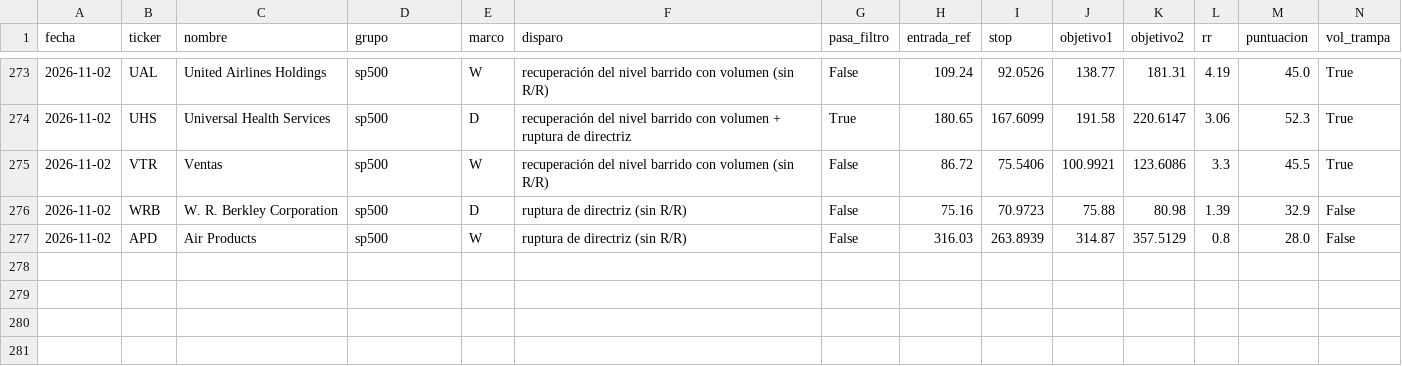
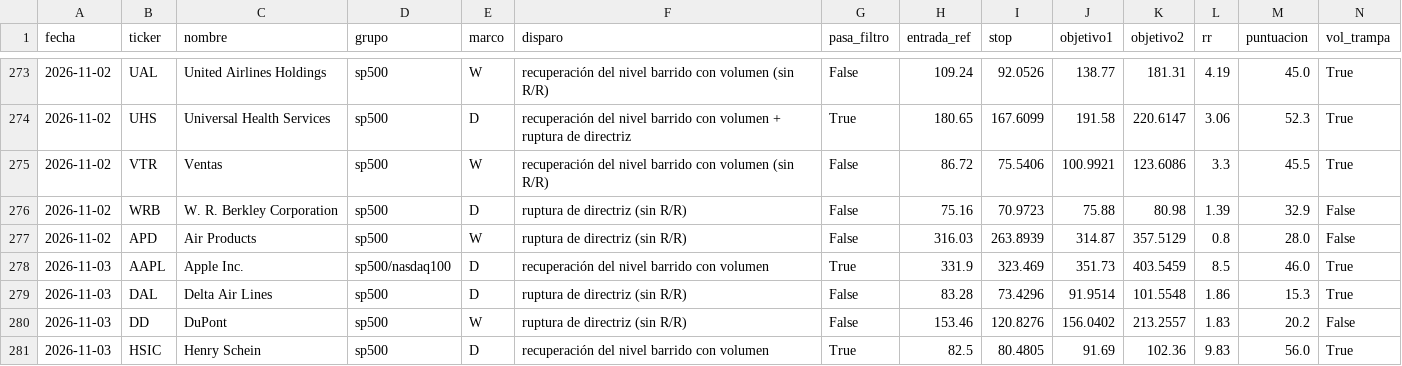
Before and after one commit to dgbancalerocava/escaner-cava, a CSV file: reports/seguimiento/senales.csv, drawn as a sheet; only a part is shown, gaps mark what is left out; rows hold the shown columns only; the diff names each change by its address in the sheet, - before the commit and + after, or states it on an @@ line.

```diff
--- a/reports/seguimiento/senales.csv
+++ b/reports/seguimiento/senales.csv
+row 278: 2026-11-03 | AAPL | Apple Inc. | sp500/nasdaq100 | D | recuperación del nivel barrido con volumen | True | 331.9 | 323.469 | 351.73 | 403.5459 | 8.5 | 46.0 | True
+row 279: 2026-11-03 | DAL | Delta Air Lines | sp500 | D | ruptura de directriz (sin R/R) | False | 83.28 | 73.4296 | 91.9514 | 101.5548 | 1.86 | 15.3 | True
+row 280: 2026-11-03 | DD | DuPont | sp500 | W | ruptura de directriz (sin R/R) | False | 153.46 | 120.8276 | 156.0402 | 213.2557 | 1.83 | 20.2 | False
+row 281: 2026-11-03 | HSIC | Henry Schein | sp500 | D | recuperación del nivel barrido con volumen | True | 82.5 | 80.4805 | 91.69 | 102.36 | 9.83 | 56.0 | True
```
Also changed, not shown: reports/seguimiento/operaciones.csv, 24 other files.
